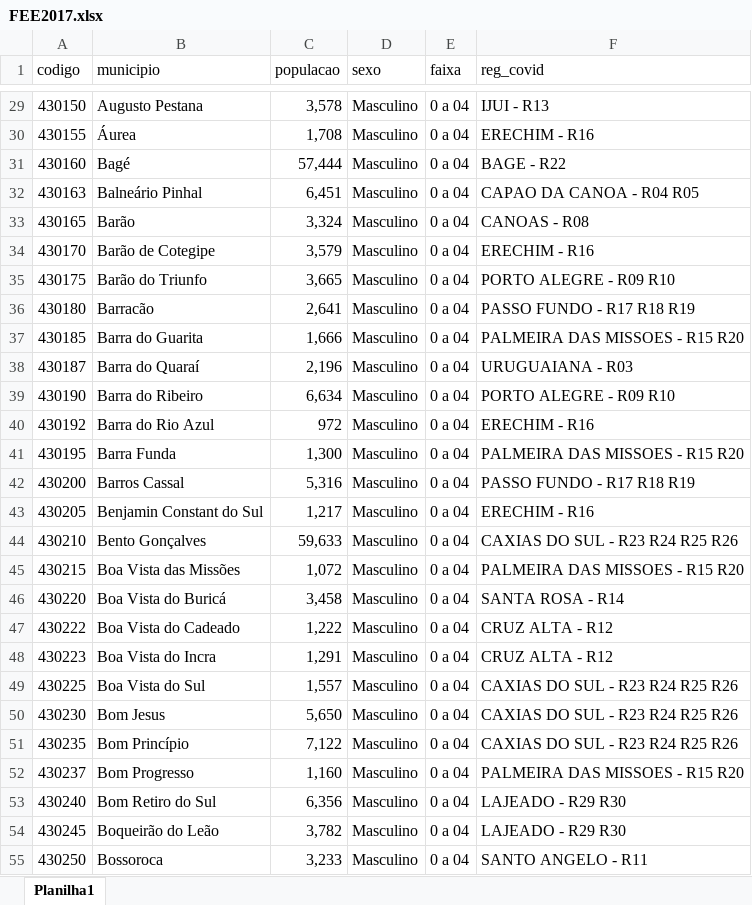
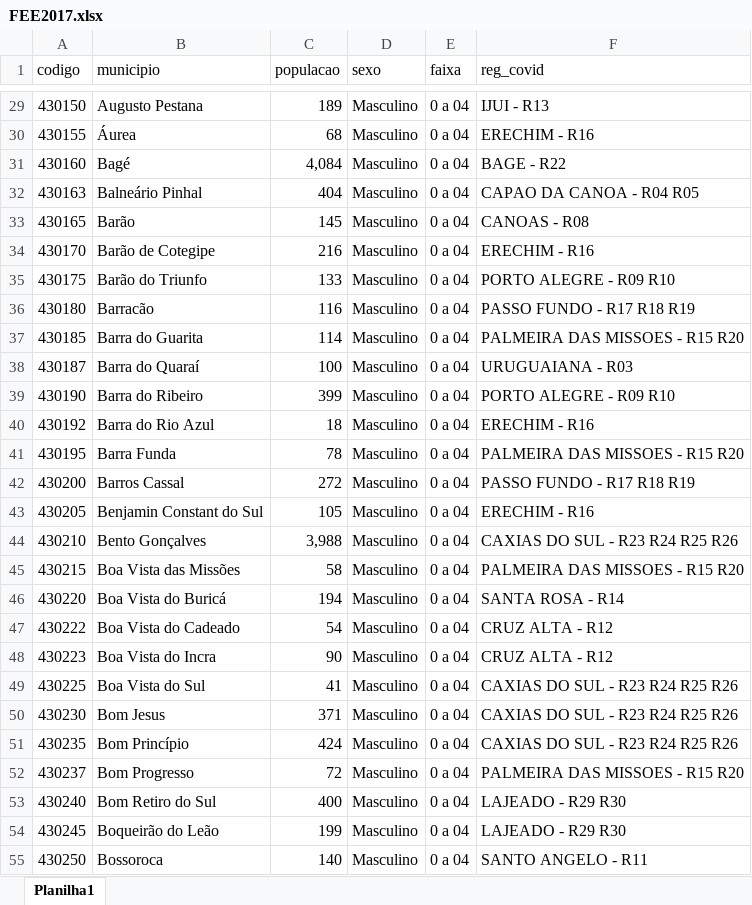
Before and after one commit to CovidMetrika/dashboard_rs, an Excel workbook: dados/FEE2017.xlsx, sheet Planilha1, drawn as a sheet; only a part is shown, gaps mark what is left out; values as stored, in another font and other column widths than the file's, no borders; the diff covers the shown part only; the diff names each change by its address in the sheet, - before the commit and + after, or states it on an @@ line.

```diff
--- a/dados/FEE2017.xlsx (sheet Planilha1)
+++ b/dados/FEE2017.xlsx (sheet Planilha1)
-C29 (populacao): 3,578
+C29 (populacao): 189
-C30 (populacao): 1,708
+C30 (populacao): 68
-C31 (populacao): 57,444
+C31 (populacao): 4,084
-C32 (populacao): 6,451
+C32 (populacao): 404
-C33 (populacao): 3,324
+C33 (populacao): 145
-C34 (populacao): 3,579
+C34 (populacao): 216
-C35 (populacao): 3,665
+C35 (populacao): 133
-C36 (populacao): 2,641
+C36 (populacao): 116
-C37 (populacao): 1,666
+C37 (populacao): 114
-C38 (populacao): 2,196
+C38 (populacao): 100
-C39 (populacao): 6,634
+C39 (populacao): 399
-C40 (populacao): 972
+C40 (populacao): 18
-C41 (populacao): 1,300
+C41 (populacao): 78
-C42 (populacao): 5,316
+C42 (populacao): 272
-C43 (populacao): 1,217
+C43 (populacao): 105
-C44 (populacao): 59,633
+C44 (populacao): 3,988
-C45 (populacao): 1,072
+C45 (populacao): 58
-C46 (populacao): 3,458
+C46 (populacao): 194
-C47 (populacao): 1,222
+C47 (populacao): 54
-C48 (populacao): 1,291
+C48 (populacao): 90
-C49 (populacao): 1,557
+C49 (populacao): 41
-C50 (populacao): 5,650
+C50 (populacao): 371
-C51 (populacao): 7,122
+C51 (populacao): 424
-C52 (populacao): 1,160
+C52 (populacao): 72
-C53 (populacao): 6,356
+C53 (populacao): 400
-C54 (populacao): 3,782
+C54 (populacao): 199
-C55 (populacao): 3,233
+C55 (populacao): 140
```
Also changed, not shown: 967 edited cells elsewhere in this sheet.
